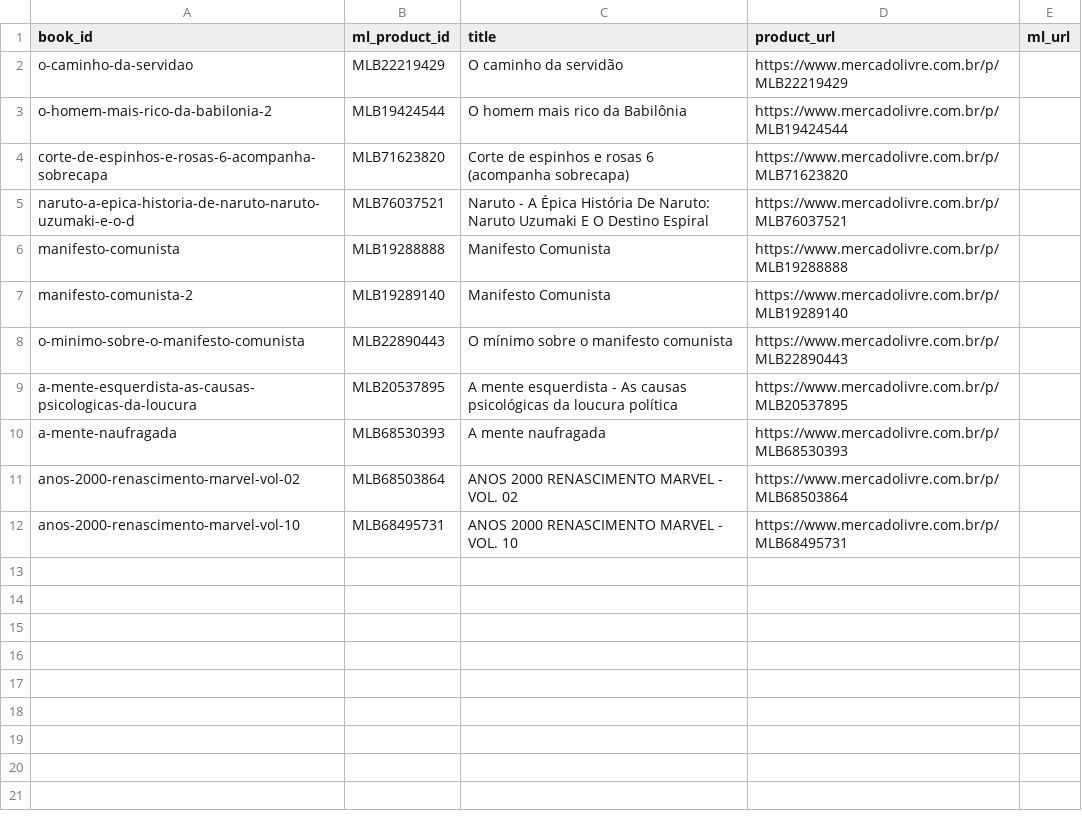
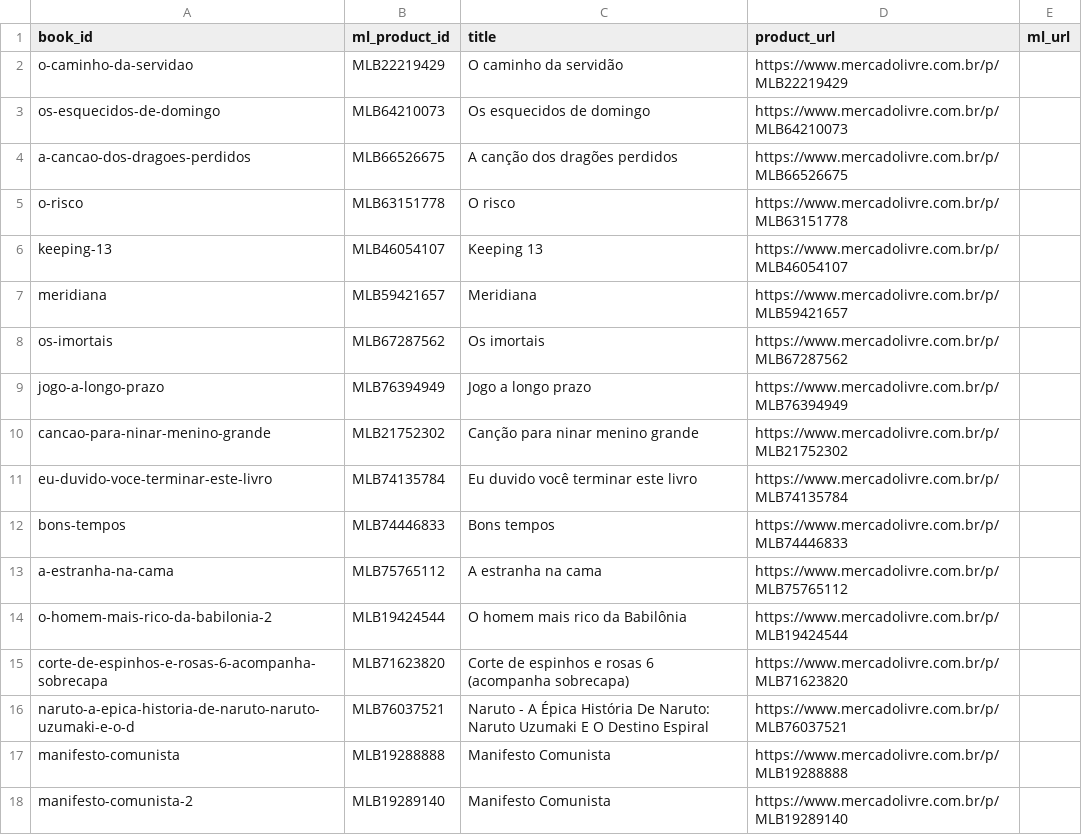
Before and after one commit to Elias-arruda/ofertaslivros.com, a TSV file: collector/ml_links.tsv, drawn as a sheet; only a part is shown; the shorter side is filled out with more unchanged rows.

```diff
--- a/collector/ml_links.tsv
+++ b/collector/ml_links.tsv
@@ -2,2 +2,13 @@ book_id	ml_product_id	title	product_url	ml_url
 o-caminho-da-servidao	MLB22219429	O caminho da servidão	https://www.mercadolivre.com.br/p/MLB22219429	
+os-esquecidos-de-domingo	MLB64210073	Os esquecidos de domingo	https://www.mercadolivre.com.br/p/MLB64210073	
+a-cancao-dos-dragoes-perdidos	MLB66526675	A canção dos dragões perdidos	https://www.mercadolivre.com.br/p/MLB66526675	
+o-risco	MLB63151778	O risco	https://www.mercadolivre.com.br/p/MLB63151778	
+keeping-13	MLB46054107	Keeping 13	https://www.mercadolivre.com.br/p/MLB46054107	
+meridiana	MLB59421657	Meridiana	https://www.mercadolivre.com.br/p/MLB59421657	
+os-imortais	MLB67287562	Os imortais	https://www.mercadolivre.com.br/p/MLB67287562	
+jogo-a-longo-prazo	MLB76394949	Jogo a longo prazo	https://www.mercadolivre.com.br/p/MLB76394949	
+cancao-para-ninar-menino-grande	MLB21752302	Canção para ninar menino grande	https://www.mercadolivre.com.br/p/MLB21752302	
+eu-duvido-voce-terminar-este-livro	MLB74135784	Eu duvido você terminar este livro	https://www.mercadolivre.com.br/p/MLB74135784	
+bons-tempos	MLB74446833	Bons tempos	https://www.mercadolivre.com.br/p/MLB74446833	
+a-estranha-na-cama	MLB75765112	A estranha na cama	https://www.mercadolivre.com.br/p/MLB75765112	
 o-homem-mais-rico-da-babilonia-2	MLB19424544	O homem mais rico da Babilônia	https://www.mercadolivre.com.br/p/MLB19424544	
```
Also changed, not shown: 1 other file.
